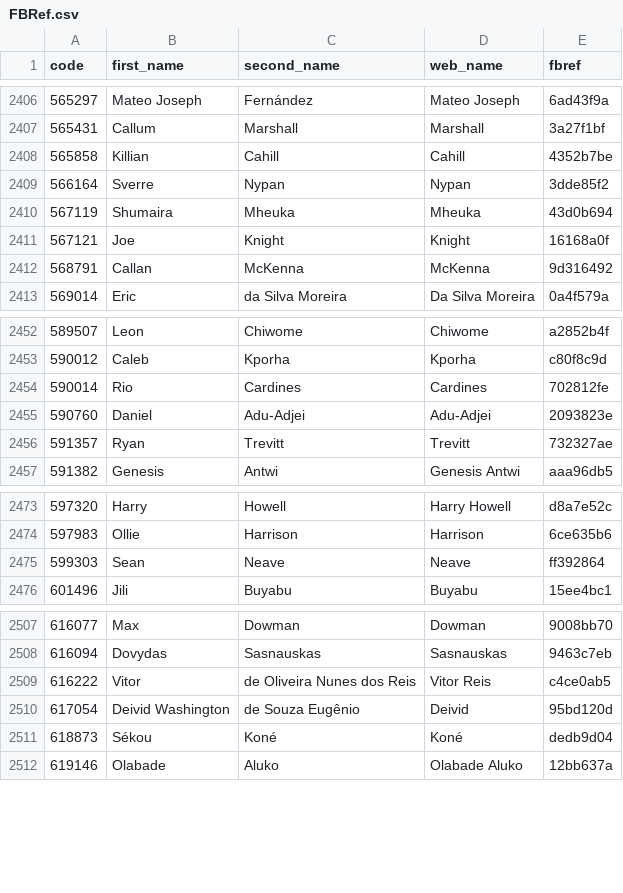
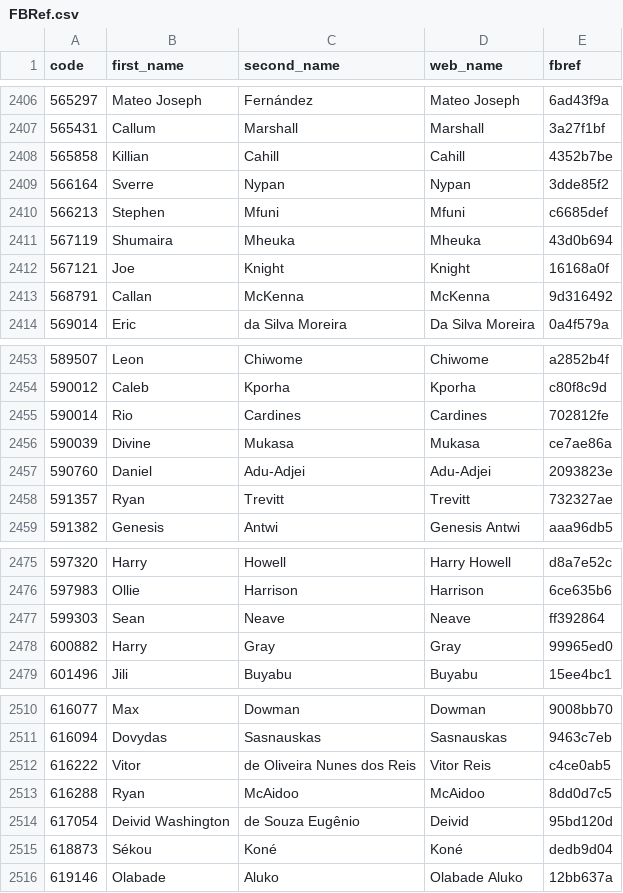
Before and after one commit to ChrisMusson/FPL-ID-Map, a CSV file: FBRef.csv, drawn as a sheet; only a part is shown, gaps mark what is left out.

```diff
--- a/FBRef.csv
+++ b/FBRef.csv
@@ -2409,2 +2409,3 @@ code,first_name,second_name,web_name,fbref
 566164,Sverre,Nypan,Nypan,3dde85f2
+566213,Stephen,Mfuni,Mfuni,c6685def
 567119,Shumaira,Mheuka,Mheuka,43d0b694
@@ -2454,2 +2455,3 @@ code,first_name,second_name,web_name,fbref
 590014,Rio,Cardines,Cardines,702812fe
+590039,Divine,Mukasa,Mukasa,ce7ae86a
 590760,Daniel,Adu-Adjei,Adu-Adjei,2093823e
@@ -2475,2 +2477,3 @@ code,first_name,second_name,web_name,fbref
 599303,Sean,Neave,Neave,ff392864
+600882,Harry,Gray,Gray,99965ed0
 601496,Jili,Buyabu,Buyabu,15ee4bc1
@@ -2509,2 +2512,3 @@ code,first_name,second_name,web_name,fbref
 616222,Vitor,de Oliveira Nunes dos Reis,Vitor Reis,c4ce0ab5
+616288,Ryan,McAidoo,McAidoo,8dd0d7c5
 617054,Deivid Washington,de Souza Eugênio,Deivid,95bd120d
```
Also changed, not shown: FPL/25-26.csv, Master.csv, 2 other files.
